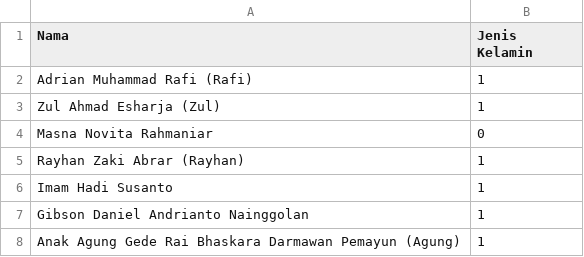
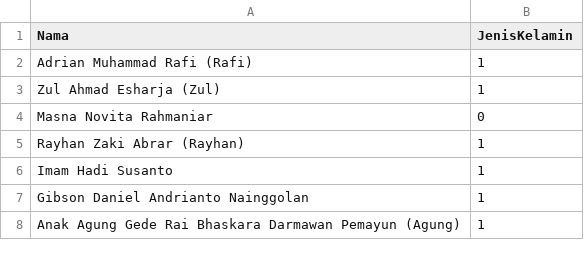
Before and after one commit to Lololkokl/datasampel, a CSV file: datatugasnominal.csv, drawn as a sheet; only a part is shown.

Commit message:
Update datatugasnominal.csv

```diff
--- a/datatugasnominal.csv
+++ b/datatugasnominal.csv
@@ -1,2 +1,2 @@
-Nama;Jenis Kelamin
+Nama;JenisKelamin
 Adrian Muhammad Rafi (Rafi);1
```
